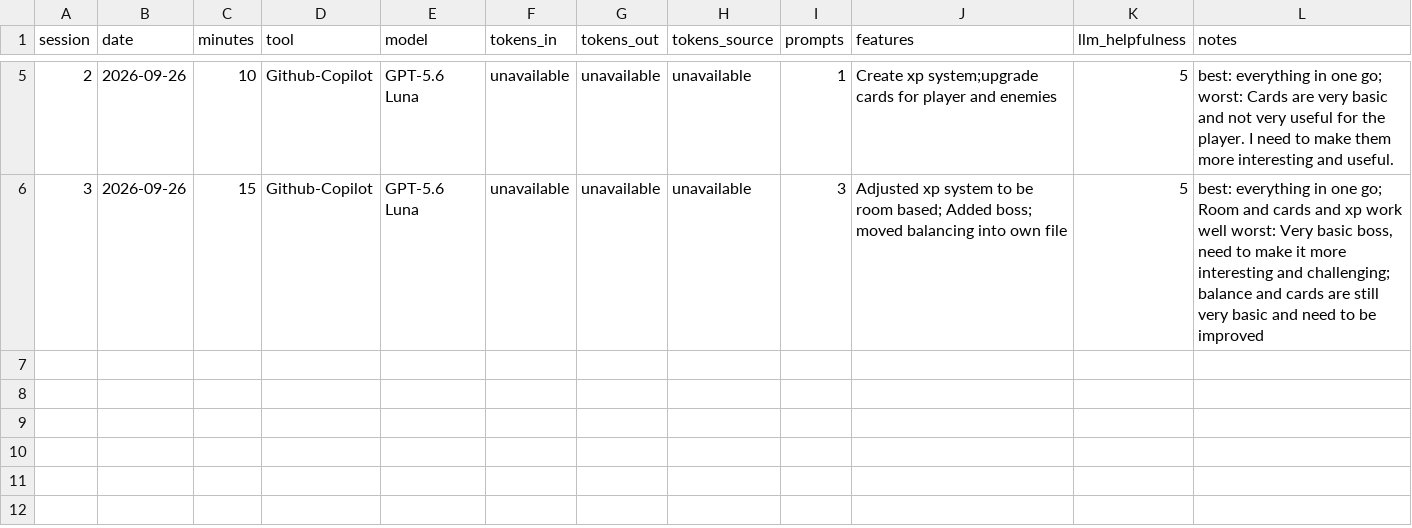
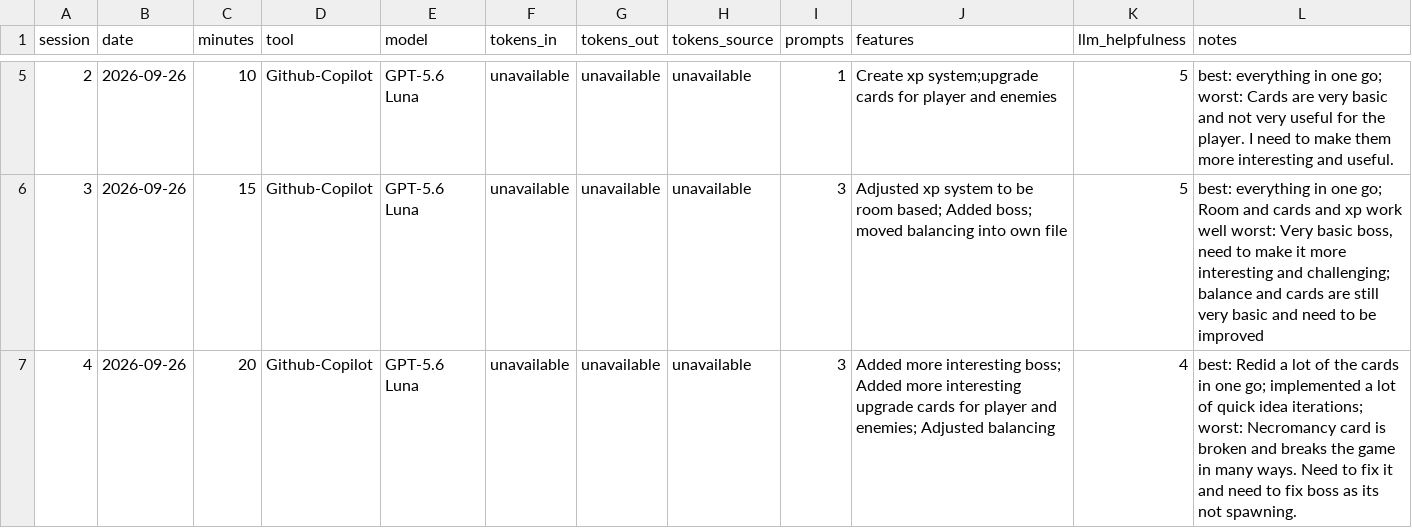
Before and after one commit to tsanger2004/GameDevAGIGameJam, a CSV file: jam-log.csv, drawn as a sheet; only a part is shown, gaps mark what is left out; the diff names each change by its address in the sheet, - before the commit and + after, or states it on an @@ line.

Commit message:
Added a lot of content like better bosses and cards as well as added lots of bugs

```diff
--- a/jam-log.csv
+++ b/jam-log.csv
+row 7: 4 | 2026-09-26 | 20 | Github-Copilot | GPT-5.6 Luna | unavailable | unavailable | unavailable | 3 | Added more interesting boss; Added more interesting upgrade cards for player and enemies; Adjusted balancing | 4 | best: Redid a lot of the cards in one go; implemented a lot of quick idea iterations; worst: Necromancy card is broken and breaks the game in many ways. Need to fix it and need to fix boss as its not spawning.
```
Also changed, not shown: 2 other files.
